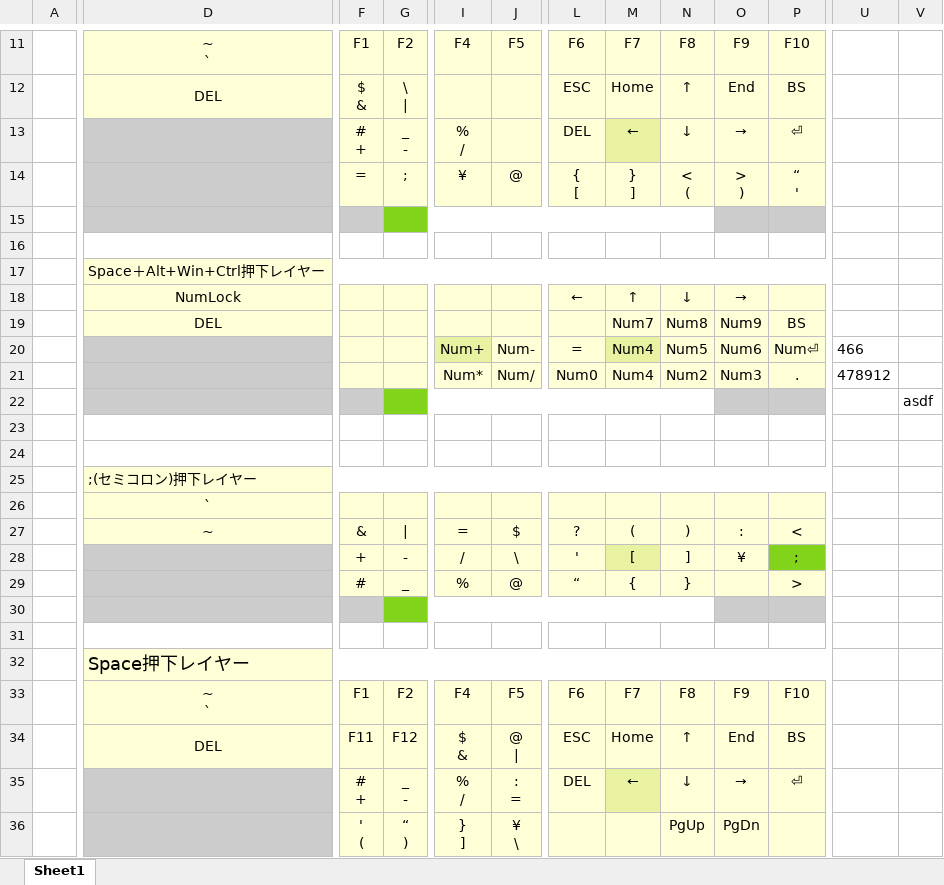
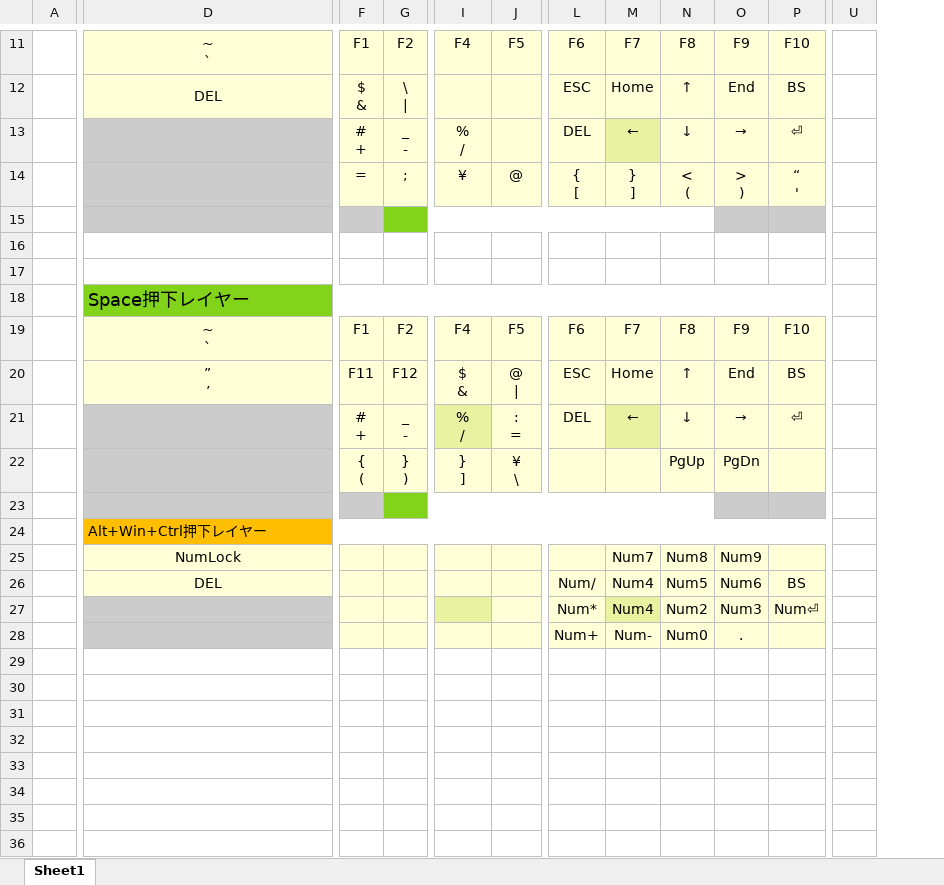
Before and after one commit to pppp314592/Public, an Excel workbook: AutoHotkey/キー配列.xlsx, sheet Sheet1, drawn as a sheet; only a part is shown, gaps mark what is left out; values as stored, in another font and other column widths than the file's, no borders; removed rows and columns are numbered as before the commit, all else as after; rows hold the shown columns only; ↵ is a line break in a cell; the diff covers the shown part only; the diff names each change by its address in the sheet, - before the commit and + after, or states it on an @@ line.

```diff
--- a/AutoHotkey/キー配列.xlsx (sheet Sheet1)
+++ b/AutoHotkey/キー配列.xlsx (sheet Sheet1)
-column U, empty
-column V, empty
+column U, empty
-row 17:  | Space＋Alt+Win+Ctrl押下レイヤー
-row 18:  | NumLock |  |  |  |  | ← | ↑ | ↓ | →
-row 19:  | DEL |  |  |  |  |  | Num7 | Num8 | Num9 | BS
-row 20:  |  |  |  | Num+ | Num- | = | Num4 | Num5 | Num6 | Num⏎ | 466
-row 21:  |  |  |  | Num* | Num/ | Num0 | Num4 | Num2 | Num3 | . | 478912
-row 22:  |  |  |  |  |  |  |  |  |  |  |  | asdf
-row 23: (empty)
-row 24: (empty)
-row 25:  | ;(セミコロン)押下レイヤー
-row 26:  | `
-row 27:  | ~ | & | | | = | $ | ? | ( | ) | : | <
-row 28:  |  | + | - | / | \ | ' | [ | ] | ¥ | ;
-row 29:  |  | # | _ | % | @ | “ | { | } |  | >
-row 30: (empty)
-D18:P18 fill: #FFFFD7
+D18:P18 fill: #81D41A
-D20: DEL
+D20: ” ↵ ’
-I21 fill: #FFFFD7
+I21 fill: #E8F2A1
-F22: ' ↵ (
+F22: { ↵ (
-G22: “ ↵ )
+G22: } ↵ )
+row 23: (empty)
+row 24:  | Alt+Win+Ctrl押下レイヤー
+row 25:  | NumLock |  |  |  |  |  | Num7 | Num8 | Num9
+row 26:  | DEL |  |  |  |  | Num/ | Num4 | Num5 | Num6 | BS
+row 27:  |  |  |  |  |  | Num* | Num4 | Num2 | Num3 | Num⏎
+row 28:  |  |  |  |  |  | Num+ | Num- | Num0 | .
```
Also changed, not shown: cell formats elsewhere in this sheet, 4 other files.
